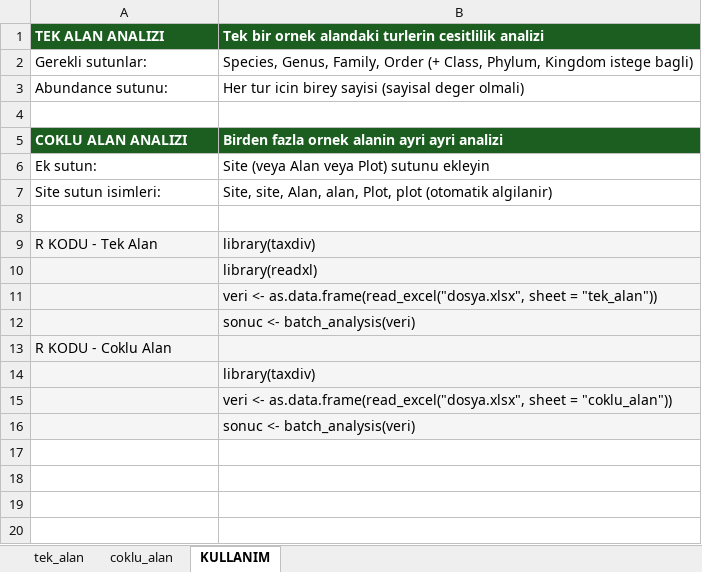
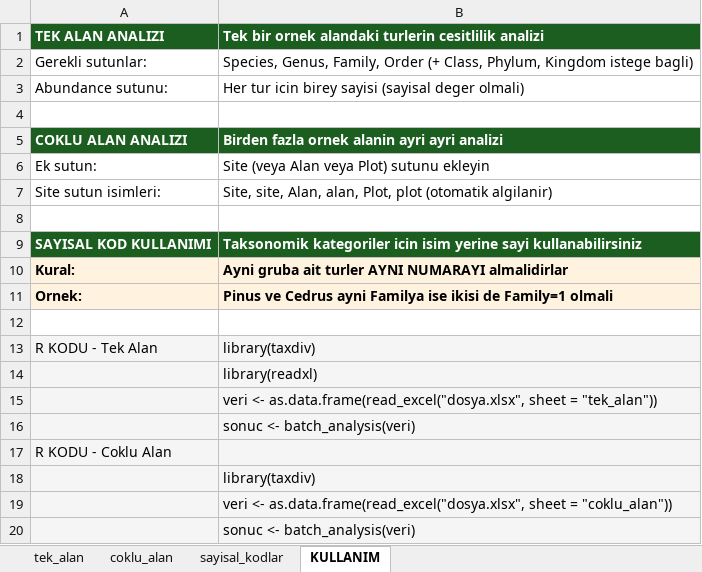
Before and after one commit to mgorgoz/taxonomic-diversity-r, an Excel workbook: inst/templates/taxdiv_template.xlsx, sheet KULLANIM, drawn as a sheet; values as stored, in another font and other column widths than the file's, no borders; the diff names each change by its address in the sheet, - before the commit and + after, or states it on an @@ line.

Commit message:
docs: add numeric codes example sheet to Excel template
New 'sayisal_kodlar' sheet shows that taxonomic ranks can be
entered as numbers instead of text names. Same grouping logic
applies — species sharing a rank get the same number.
KULLANIM sheet updated with numeric code instructions.

```diff
--- a/inst/templates/taxdiv_template.xlsx (sheet KULLANIM)
+++ b/inst/templates/taxdiv_template.xlsx (sheet KULLANIM)
+sheet tab: sayisal_kodlar
+row 9: SAYISAL KOD KULLANIMI | Taksonomik kategoriler icin isim yerine sayi kullanabilirsiniz
+row 10: Kural: | Ayni gruba ait turler AYNI NUMARAYI almalidirlar
+row 11: Ornek: | Pinus ve Cedrus ayni Familya ise ikisi de Family=1 olmali
+row 12: (empty)
```
